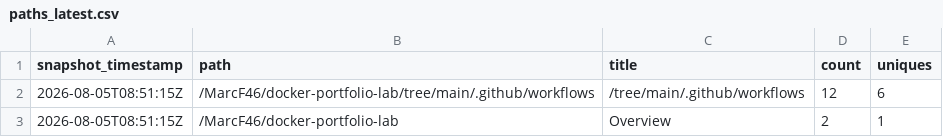
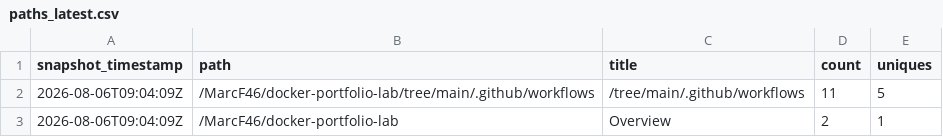
Before and after one commit to MarcF46/docker-portfolio-lab, a CSV file: analytics/github-traffic/summary/paths_latest.csv, drawn as a sheet.

```diff
--- a/analytics/github-traffic/summary/paths_latest.csv
+++ b/analytics/github-traffic/summary/paths_latest.csv
@@ -1,3 +1,3 @@
 snapshot_timestamp,path,title,count,uniques
-2026-08-05T08:51:15Z,/MarcF46/docker-portfolio-lab/tree/main/.github/workflows,/tree/main/.github/workflows,12,6
-2026-08-05T08:51:15Z,/MarcF46/docker-portfolio-lab,Overview,2,1
+2026-08-06T09:04:09Z,/MarcF46/docker-portfolio-lab/tree/main/.github/workflows,/tree/main/.github/workflows,11,5
+2026-08-06T09:04:09Z,/MarcF46/docker-portfolio-lab,Overview,2,1
```
Also changed, not shown: analytics/github-traffic/summary/clones_daily.csv, analytics/github-traffic/summary/views_daily.csv, 6 other files.
